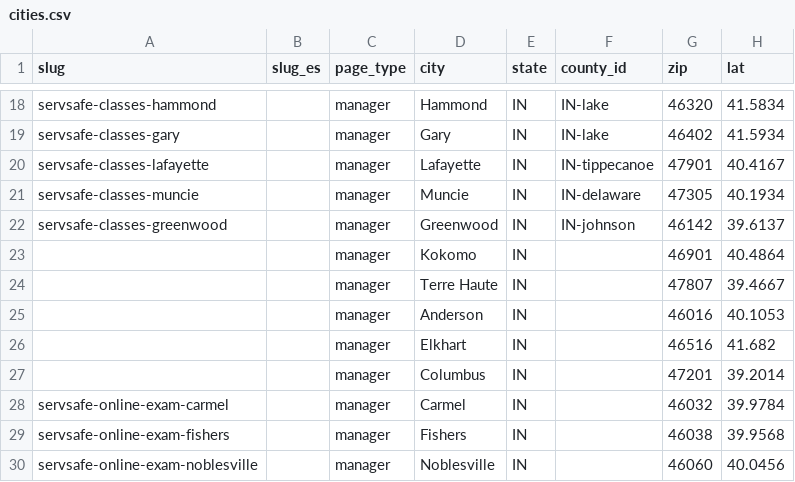
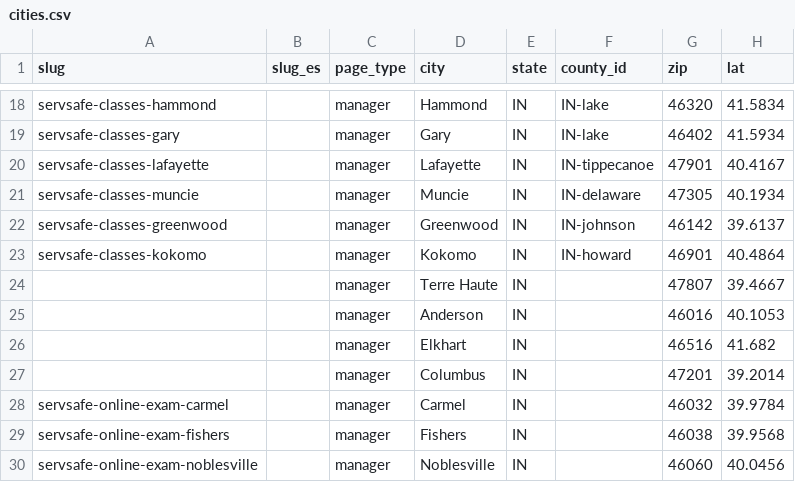
Before and after one commit to novernmanagement-coder/FSME-Tools, a CSV file: FoodSafetyMadeEasy/city-pages/cities.csv, drawn as a sheet; only a part is shown, gaps mark what is left out; the diff names each change by its address in the sheet, - before the commit and + after, or states it on an @@ line.

Commit message:
CMS update: city-pages/cities.csv

```diff
--- a/FoodSafetyMadeEasy/city-pages/cities.csv
+++ b/FoodSafetyMadeEasy/city-pages/cities.csv
-A23 (slug): (empty)
+A23 (slug): servsafe-classes-kokomo
-F23 (county_id): (empty)
+F23 (county_id): IN-howard
```
